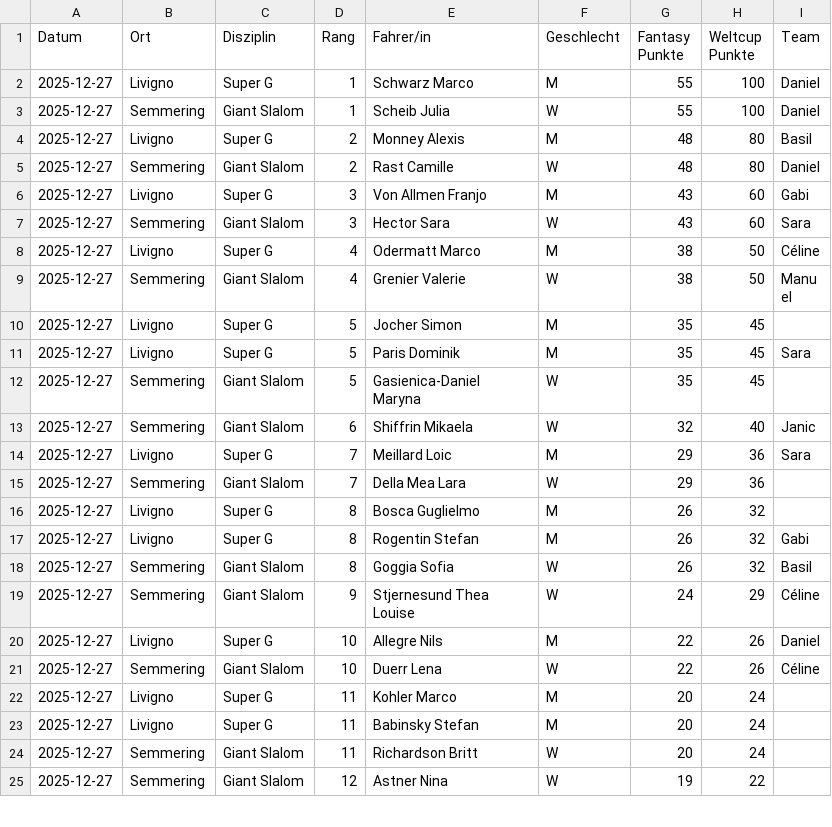
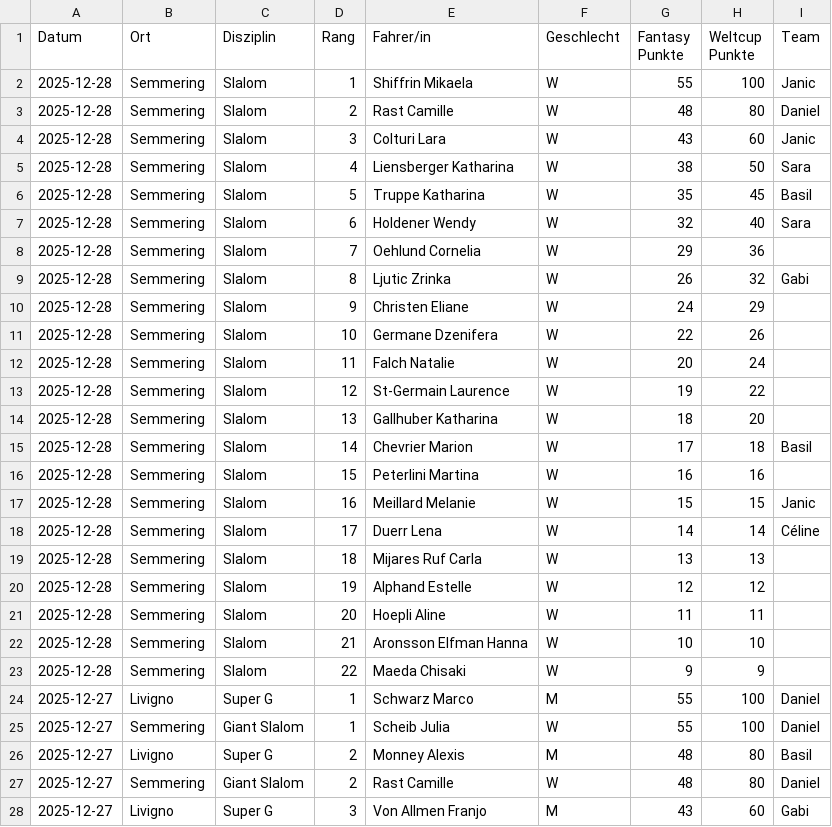
Before and after one commit to leasennch/skifantasy-results, a CSV file: wissi/fantasy_points_wissi_point_races.csv, drawn as a sheet; only a part is shown; the shorter side is filled out with more unchanged rows.

```diff
--- a/wissi/fantasy_points_wissi_point_races.csv
+++ b/wissi/fantasy_points_wissi_point_races.csv
@@ -1,2 +1,24 @@
 Datum,Ort,Disziplin,Rang,Fahrer/in,Geschlecht,Fantasy Punkte,Weltcup Punkte,Team
+2025-12-28,Semmering,Slalom,1,Shiffrin Mikaela,W,55,100,Janic
+2025-12-28,Semmering,Slalom,2,Rast Camille,W,48,80,Daniel
+2025-12-28,Semmering,Slalom,3,Colturi Lara,W,43,60,Janic
+2025-12-28,Semmering,Slalom,4,Liensberger Katharina,W,38,50,Sara
+2025-12-28,Semmering,Slalom,5,Truppe Katharina,W,35,45,Basil
+2025-12-28,Semmering,Slalom,6,Holdener Wendy,W,32,40,Sara
+2025-12-28,Semmering,Slalom,7,Oehlund Cornelia,W,29,36,
+2025-12-28,Semmering,Slalom,8,Ljutic Zrinka,W,26,32,Gabi
+2025-12-28,Semmering,Slalom,9,Christen Eliane,W,24,29,
+2025-12-28,Semmering,Slalom,10,Germane Dzenifera,W,22,26,
+2025-12-28,Semmering,Slalom,11,Falch Natalie,W,20,24,
+2025-12-28,Semmering,Slalom,12,St-Germain Laurence,W,19,22,
+2025-12-28,Semmering,Slalom,13,Gallhuber Katharina,W,18,20,
+2025-12-28,Semmering,Slalom,14,Chevrier Marion,W,17,18,Basil
+2025-12-28,Semmering,Slalom,15,Peterlini Martina,W,16,16,
+2025-12-28,Semmering,Slalom,16,Meillard Melanie,W,15,15,Janic
+2025-12-28,Semmering,Slalom,17,Duerr Lena,W,14,14,Céline
+2025-12-28,Semmering,Slalom,18,Mijares Ruf Carla,W,13,13,
+2025-12-28,Semmering,Slalom,19,Alphand Estelle,W,12,12,
+2025-12-28,Semmering,Slalom,20,Hoepli Aline,W,11,11,
+2025-12-28,Semmering,Slalom,21,Aronsson Elfman Hanna,W,10,10,
+2025-12-28,Semmering,Slalom,22,Maeda Chisaki,W,9,9,
 2025-12-27,Livigno,Super G,1,Schwarz Marco,M,55,100,Daniel
```
Also changed, not shown: unteresAaretal/fantasy_points_Unteres Aaretal_point_races.csv, watson/fantasy_points_watson_current_standings.csv, 12 other files.
